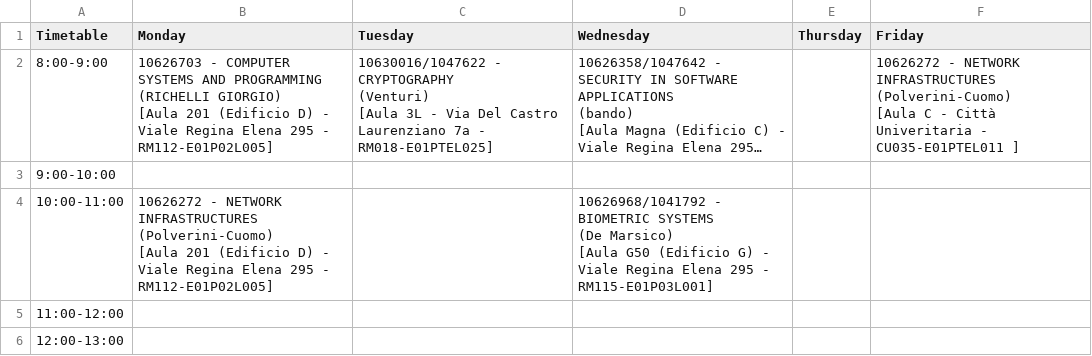
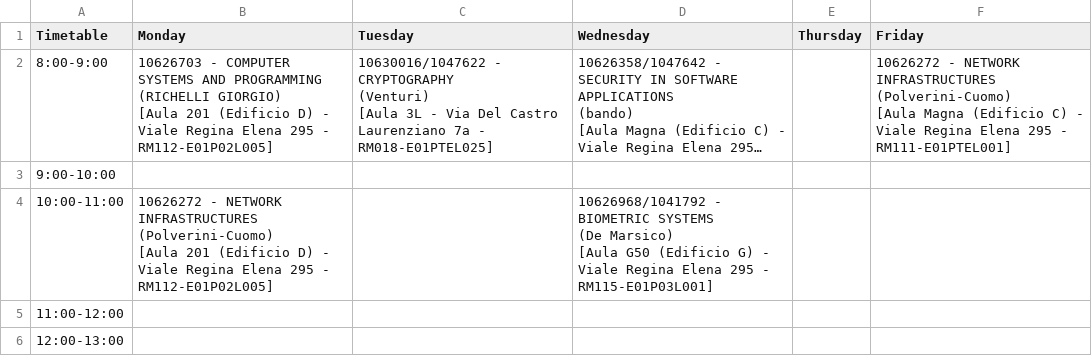
Before and after one commit to sapienzastudentsnetwork/sapienzastudentsnetwork.github.io, a CSV file: static/timetables_csv_raw/33516_Cybersecurity_1st-year.csv, drawn as a sheet; only a part is shown; long unchanged cells end in …; ↵ is a line break in a cell; the diff names each change by its address in the sheet, - before the commit and + after, or states it on an @@ line.

```diff
--- a/static/timetables_csv_raw/33516_Cybersecurity_1st-year.csv
+++ b/static/timetables_csv_raw/33516_Cybersecurity_1st-year.csv
-F2 (Friday): …(Polverini-Cuomo) ↵ [Aula C - Città Univeritaria - CU035-E01PTEL011 ]
+F2 (Friday): …(Polverini-Cuomo) ↵ [Aula Magna (Edificio C) - Viale Regina Elena 295 - RM111-E01PTEL001]
```
Also changed, not shown: static/timetables_csv_raw/33503_Informatica_1st-year_M-Z.csv, 2 other files.
